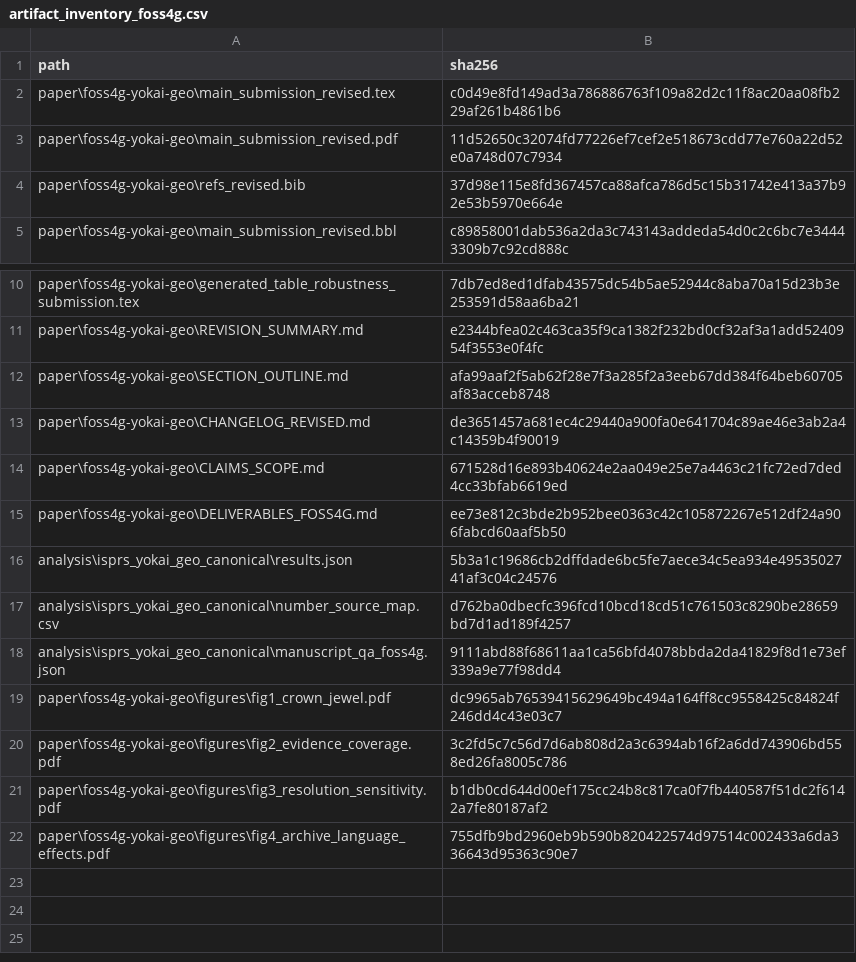
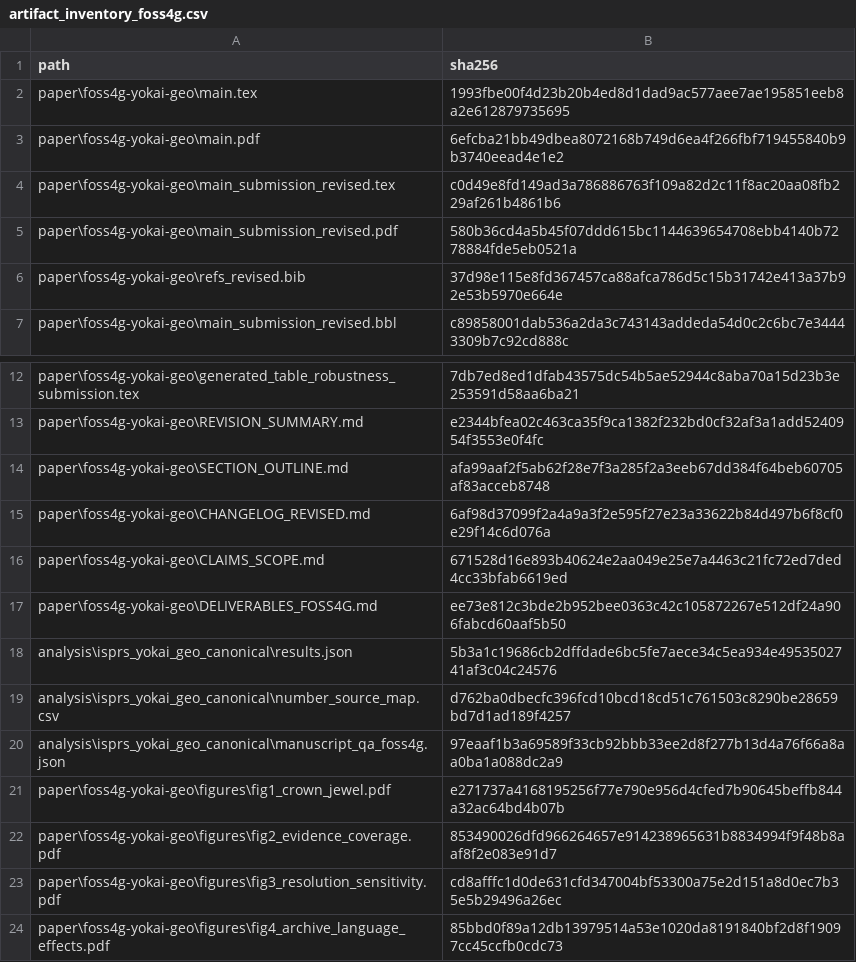
Before and after one commit to Suke-go/bakebake-generator, a CSV file: analysis/isprs_yokai_geo_canonical/artifact_inventory_foss4g.csv, drawn as a sheet; only a part is shown, gaps mark what is left out.

```diff
--- a/analysis/isprs_yokai_geo_canonical/artifact_inventory_foss4g.csv
+++ b/analysis/isprs_yokai_geo_canonical/artifact_inventory_foss4g.csv
@@ -1,4 +1,6 @@
 path,sha256
+paper\foss4g-yokai-geo\main.tex,1993fbe00f4d23b20b4ed8d1dad9ac577aee7ae195851eeb8a2e612879735695
+paper\foss4g-yokai-geo\main.pdf,6efcba21bb49dbea8072168b749d6ea4f266fbf719455840b9b3740eead4e1e2
 paper\foss4g-yokai-geo\main_submission_revised.tex,c0d49e8fd149ad3a786886763f109a82d2c11f8ac20aa08fb229af261b4861b6
-paper\foss4g-yokai-geo\main_submission_revised.pdf,11d52650c32074fd77226ef7cef2e518673cdd77e760a22d52e0a748d07c7934
+paper\foss4g-yokai-geo\main_submission_revised.pdf,580b36cd4a5b45f07ddd615bc1144639654708ebb4140b7278884fde5eb0521a
 paper\foss4g-yokai-geo\refs_revised.bib,37d98e115e8fd367457ca88afca786d5c15b31742e413a37b92e53b5970e664e
@@ -12,3 +14,3 @@ paper\foss4g-yokai-geo\REVISION_SUMMARY.md,e2344bfea02c463ca35f9ca1382f232bd0cf3
 paper\foss4g-yokai-geo\SECTION_OUTLINE.md,afa99aaf2f5ab62f28e7f3a285f2a3eeb67dd384f64beb60705af83acceb8748
-paper\foss4g-yokai-geo\CHANGELOG_REVISED.md,de3651457a681ec4c29440a900fa0e641704c89ae46e3ab2a4c14359b4f90019
+paper\foss4g-yokai-geo\CHANGELOG_REVISED.md,6af98d37099f2a4a9a3f2e595f27e23a33622b84d497b6f8cf0e29f14c6d076a
 paper\foss4g-yokai-geo\CLAIMS_SCOPE.md,671528d16e893b40624e2aa049e25e7a4463c21fc72ed7ded4cc33bfab6619ed
@@ -17,6 +19,6 @@ analysis\isprs_yokai_geo_canonical\results.json,5b3a1c19686cb2dffdade6bc5fe7aece
 analysis\isprs_yokai_geo_canonical\number_source_map.csv,d762ba0dbecfc396fcd10bcd18cd51c761503c8290be28659bd7d1ad189f4257
-analysis\isprs_yokai_geo_canonical\manuscript_qa_foss4g.json,9111abd88f68611aa1ca56bfd4078bbda2da41829f8d1e73ef339a9e77f98dd4
-paper\foss4g-yokai-geo\figures\fig1_crown_jewel.pdf,dc9965ab76539415629649bc494a164ff8cc9558425c84824f246dd4c43e03c7
-paper\foss4g-yokai-geo\figures\fig2_evidence_coverage.pdf,3c2fd5c7c56d7d6ab808d2a3c6394ab16f2a6dd743906bd558ed26fa8005c786
-paper\foss4g-yokai-geo\figures\fig3_resolution_sensitivity.pdf,b1db0cd644d00ef175cc24b8c817ca0f7fb440587f51dc2f6142a7fe80187af2
-paper\foss4g-yokai-geo\figures\fig4_archive_language_effects.pdf,755dfb9bd2960eb9b590b820422574d97514c002433a6da336643d95363c90e7
+analysis\isprs_yokai_geo_canonical\manuscript_qa_foss4g.json,97eaaf1b3a69589f33cb92bbb33ee2d8f277b13d4a76f66a8aa0ba1a088dc2a9
+paper\foss4g-yokai-geo\figures\fig1_crown_jewel.pdf,e271737a4168195256f77e790e956d4cfed7b90645beffb844a32ac64bd4b07b
+paper\foss4g-yokai-geo\figures\fig2_evidence_coverage.pdf,853490026dfd966264657e914238965631b8834994f9f48b8aaf8f2e083e91d7
+paper\foss4g-yokai-geo\figures\fig3_resolution_sensitivity.pdf,cd8afffc1d0de631cfd347004bf53300a75e2d151a8d0ec7b35e5b29496a26ec
+paper\foss4g-yokai-geo\figures\fig4_archive_language_effects.pdf,85bbd0f89a12db13979514a53e1020da8191840bf2d8f19097cc45ccfb0cdc73
```
Also changed, not shown: 26 other files.
